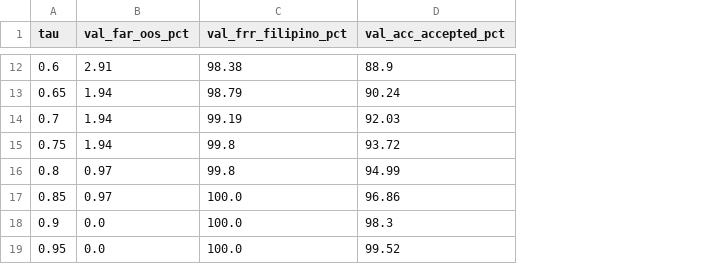
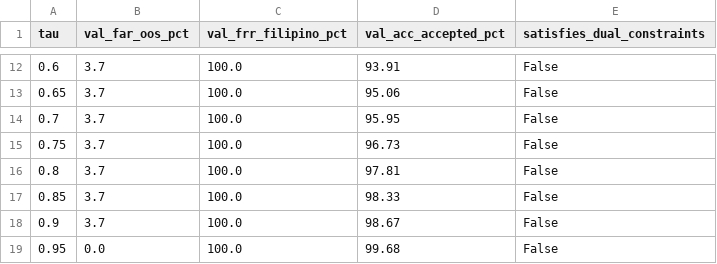
Before and after one commit to MisaelManingo/AI-231-Submissions-by-Misael, a CSV file: ME2 - Voice Command Model/exports/v2_20class/tau_sweep_val_dscnn_seed42.csv, drawn as a sheet; only a part is shown, gaps mark what is left out; the diff covers the shown part only; the diff names each change by its address in the sheet, - before the commit and + after, or states it on an @@ line.

```diff
--- a/ME2 - Voice Command Model/exports/v2_20class/tau_sweep_val_dscnn_seed42.csv
+++ b/ME2 - Voice Command Model/exports/v2_20class/tau_sweep_val_dscnn_seed42.csv
+column E (satisfies_dual_constraints), rows 12-19: all False
-B12 (val_far_oos_pct): 2.91
+B12 (val_far_oos_pct): 3.7
-C12 (val_frr_filipino_pct): 98.38
+C12 (val_frr_filipino_pct): 100.0
-D12 (val_acc_accepted_pct): 88.9
+D12 (val_acc_accepted_pct): 93.91
-B13:B15 (val_far_oos_pct): 1.94
+B13:B15 (val_far_oos_pct): 3.7
-C13 (val_frr_filipino_pct): 98.79
+C13 (val_frr_filipino_pct): 100.0
-D13 (val_acc_accepted_pct): 90.24
+D13 (val_acc_accepted_pct): 95.06
-C14 (val_frr_filipino_pct): 99.19
+C14 (val_frr_filipino_pct): 100.0
-D14 (val_acc_accepted_pct): 92.03
+D14 (val_acc_accepted_pct): 95.95
-C15:C16 (val_frr_filipino_pct): 99.8
+C15:C16 (val_frr_filipino_pct): 100.0
-D15 (val_acc_accepted_pct): 93.72
+D15 (val_acc_accepted_pct): 96.73
-B16:B17 (val_far_oos_pct): 0.97
+B16:B17 (val_far_oos_pct): 3.7
-D16 (val_acc_accepted_pct): 94.99
+D16 (val_acc_accepted_pct): 97.81
-D17 (val_acc_accepted_pct): 96.86
+D17 (val_acc_accepted_pct): 98.33
-B18 (val_far_oos_pct): 0.0
+B18 (val_far_oos_pct): 3.7
-D18 (val_acc_accepted_pct): 98.3
+D18 (val_acc_accepted_pct): 98.67
-D19 (val_acc_accepted_pct): 99.52
+D19 (val_acc_accepted_pct): 99.68
```
Also changed, not shown: 30 edited cells elsewhere in this file, ME2 - Voice Command Model/exports/v2_20class/tau_sweep_val_bcresnet_seed2026.csv, ME2 - Voice Command Model/exports/v2_20class/tau_sweep_val_bcresnet_seed42.csv, 36 other files.
